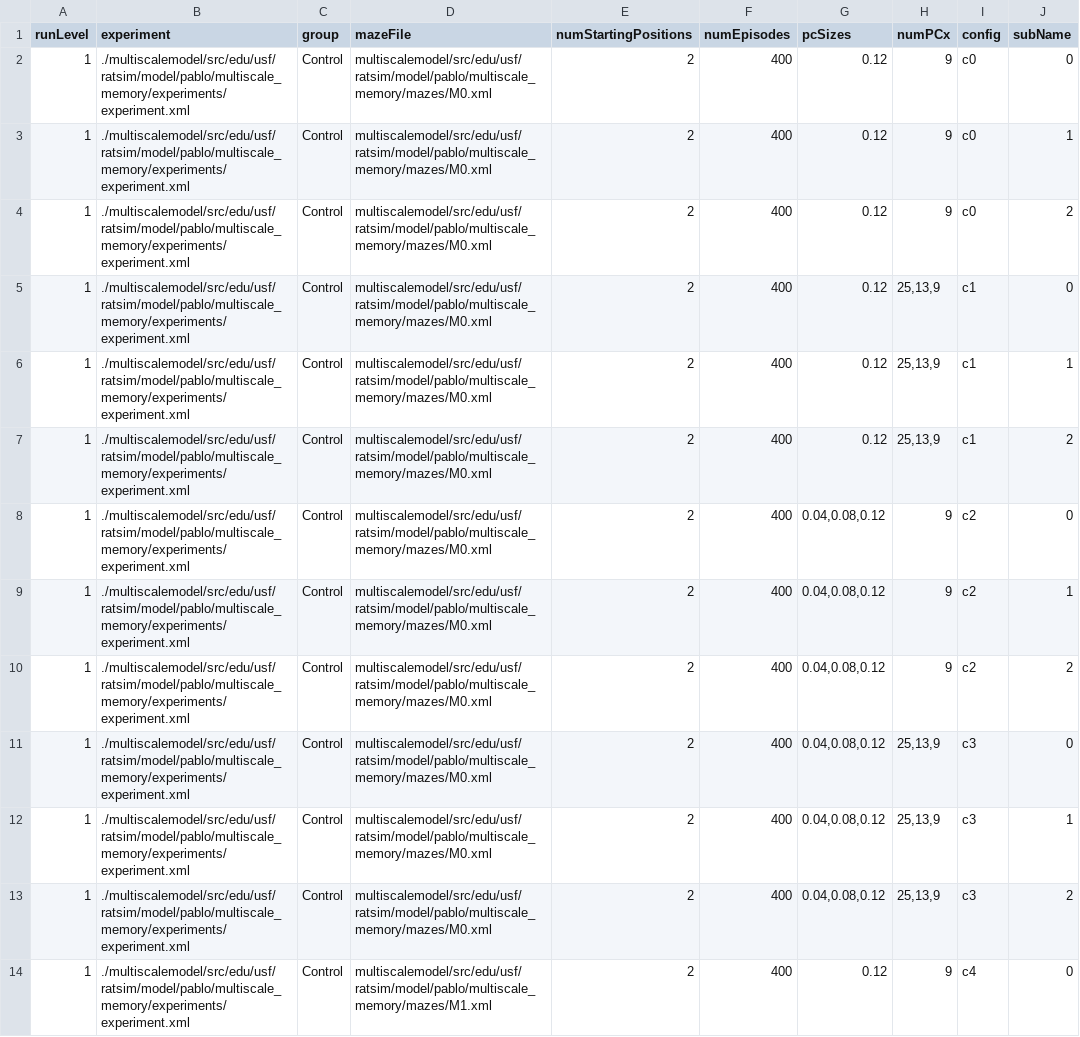
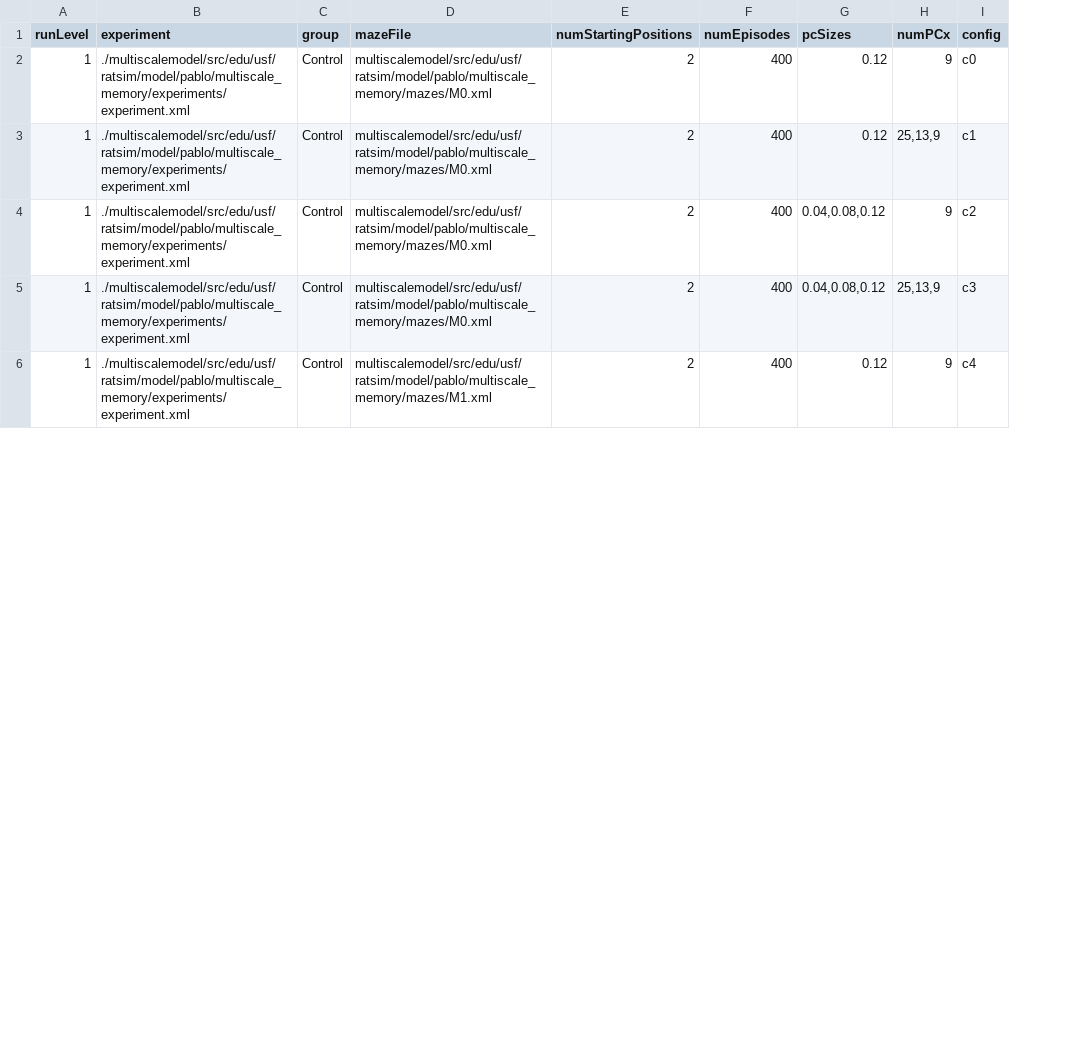
Before and after one commit to biorobaw/scs, a CSV file: multiscalemodel/src/edu/usf/ratsim/model/pablo/multiscale_memory/experiments/configSet1NoRats.csv, drawn as a sheet; only a part is shown; removed rows and columns are numbered as before the commit, all else as after; the diff covers the shown part only; the diff names each change by its address in the sheet, - before the commit and + after, or states it on an @@ line.

Commit message:
updated the script to execute configurations with slurm updated the configurations for pablo/multiscale_memory

```diff
--- a/multiscalemodel/src/edu/usf/ratsim/model/pablo/multiscale_memory/experiments/configSet1NoRats.csv
+++ b/multiscalemodel/src/edu/usf/ratsim/model/pablo/multiscale_memory/experiments/configSet1NoRats.csv
-column J (subName), row 2: 0; rows 7-8: 2 | 0; rows 13-14: 2 | 0
-row 3: 1 | ./multiscalemodel/src/edu/usf/ratsim/model/pablo/multiscale_memory/experiments/experiment.xml | Control | multiscalemodel/src/edu/usf/ratsim/model/pablo/multiscale_memory/mazes/M0.xml | 2 | 400 | 0.12 | 9 | c0 | 1
-row 4: 1 | ./multiscalemodel/src/edu/usf/ratsim/model/pablo/multiscale_memory/experiments/experiment.xml | Control | multiscalemodel/src/edu/usf/ratsim/model/pablo/multiscale_memory/mazes/M0.xml | 2 | 400 | 0.12 | 9 | c0 | 2
-row 5: 1 | ./multiscalemodel/src/edu/usf/ratsim/model/pablo/multiscale_memory/experiments/experiment.xml | Control | multiscalemodel/src/edu/usf/ratsim/model/pablo/multiscale_memory/mazes/M0.xml | 2 | 400 | 0.12 | 25,13,9 | c1 | 0
-row 6: 1 | ./multiscalemodel/src/edu/usf/ratsim/model/pablo/multiscale_memory/experiments/experiment.xml | Control | multiscalemodel/src/edu/usf/ratsim/model/pablo/multiscale_memory/mazes/M0.xml | 2 | 400 | 0.12 | 25,13,9 | c1 | 1
-row 9: 1 | ./multiscalemodel/src/edu/usf/ratsim/model/pablo/multiscale_memory/experiments/experiment.xml | Control | multiscalemodel/src/edu/usf/ratsim/model/pablo/multiscale_memory/mazes/M0.xml | 2 | 400 | 0.04,0.08,0.12 | 9 | c2 | 1
-row 10: 1 | ./multiscalemodel/src/edu/usf/ratsim/model/pablo/multiscale_memory/experiments/experiment.xml | Control | multiscalemodel/src/edu/usf/ratsim/model/pablo/multiscale_memory/mazes/M0.xml | 2 | 400 | 0.04,0.08,0.12 | 9 | c2 | 2
-row 11: 1 | ./multiscalemodel/src/edu/usf/ratsim/model/pablo/multiscale_memory/experiments/experiment.xml | Control | multiscalemodel/src/edu/usf/ratsim/model/pablo/multiscale_memory/mazes/M0.xml | 2 | 400 | 0.04,0.08,0.12 | 25,13,9 | c3 | 0
-row 12: 1 | ./multiscalemodel/src/edu/usf/ratsim/model/pablo/multiscale_memory/experiments/experiment.xml | Control | multiscalemodel/src/edu/usf/ratsim/model/pablo/multiscale_memory/mazes/M0.xml | 2 | 400 | 0.04,0.08,0.12 | 25,13,9 | c3 | 1
```
Also changed, not shown: 8 removed rows elsewhere in this file, 5 other files.
